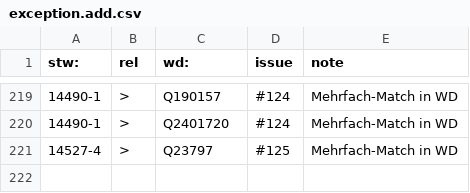
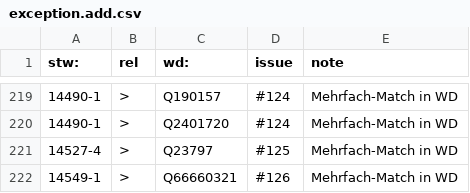
Before and after one commit to zbw/stw-mappings, a CSV file: var/wikidata/exception.add.csv, drawn as a sheet; only a part is shown, gaps mark what is left out; the diff names each change by its address in the sheet, - before the commit and + after, or states it on an @@ line.

Commit message:
Update exception.add.csv

```diff
--- a/var/wikidata/exception.add.csv
+++ b/var/wikidata/exception.add.csv
+row 222: 14549-1 | > | Q66660321 | #126 | Mehrfach-Match in WD
```
